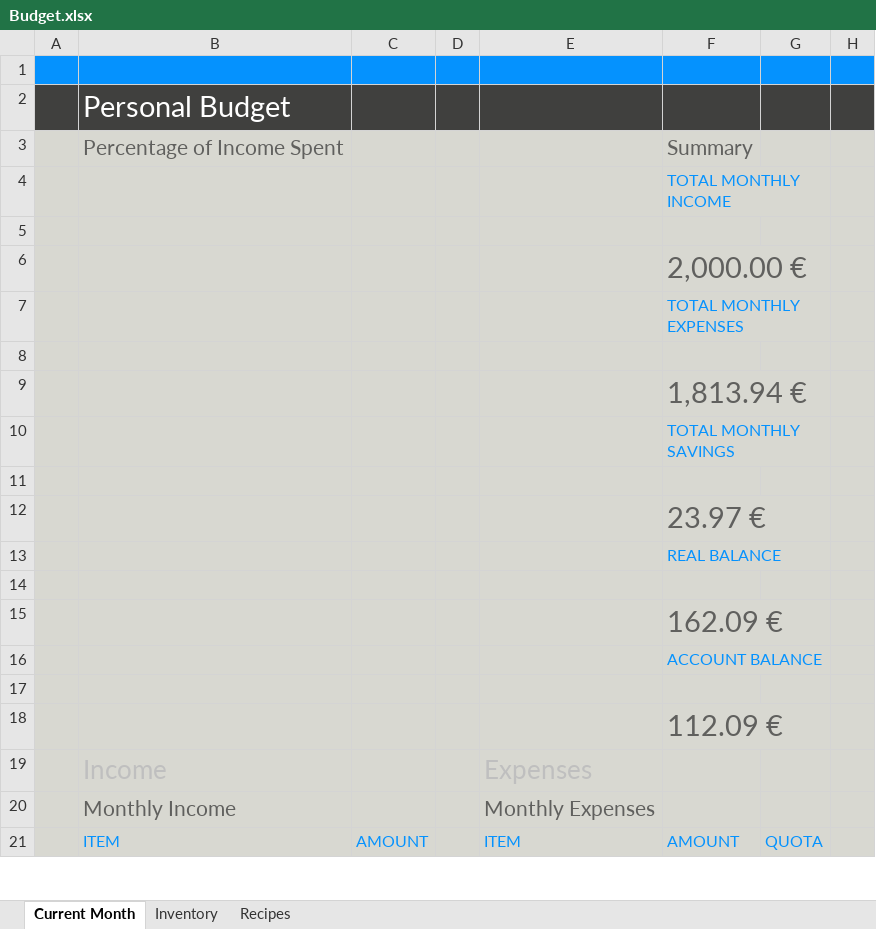
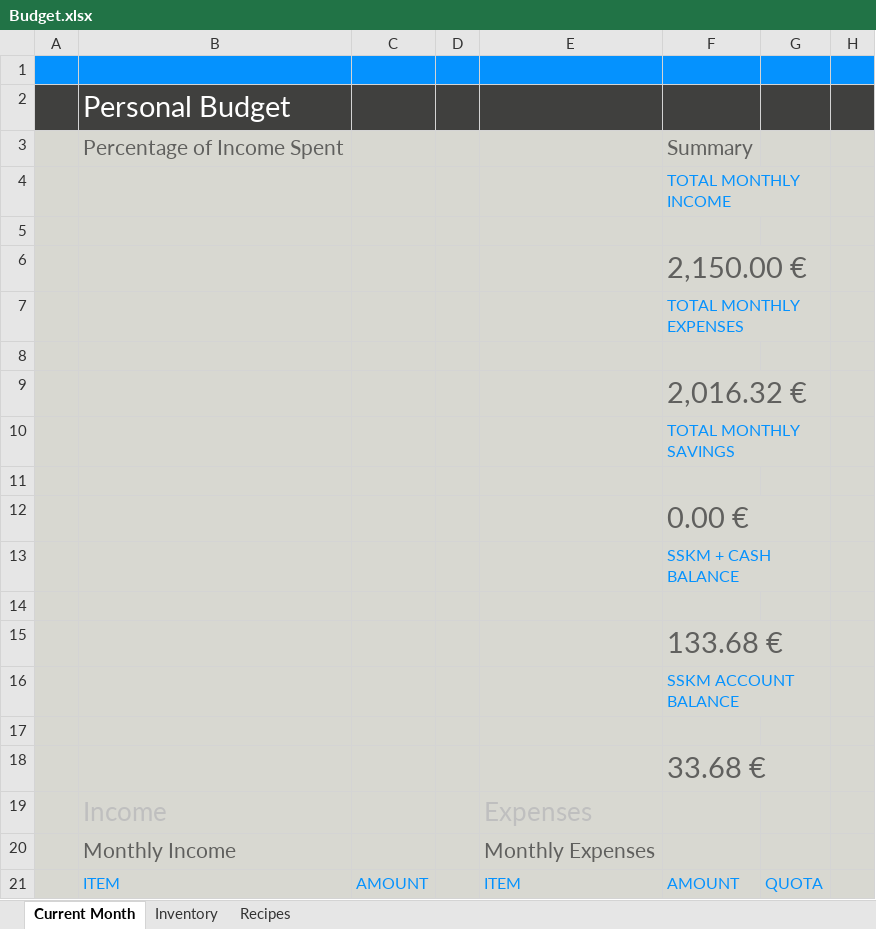
Before and after one commit to parsam97/foodScheduler, an Excel workbook: Budget.xlsx, sheet Current Month, drawn as a sheet; only a part is shown; values as stored, in another font and other column widths than the file's, no borders; charts and pictures and conditional formats and table styles not drawn; the diff covers the shown part only; the diff names each change by its address in the sheet, - before the commit and + after, or states it on an @@ line.

Commit message:
updates

```diff
--- a/Budget.xlsx (sheet Current Month)
+++ b/Budget.xlsx (sheet Current Month)
-F6: 2,000.00 €
+F6: 2,150.00 €
-F9: 1,813.94 €
+F9: 2,016.32 €
-F12: 23.97 €
+F12: 0.00 €
-F13: REAL BALANCE
+F13: SSKM + CASH BALANCE
-F15: 162.09 €
+F15: 133.68 €
-F16: ACCOUNT BALANCE
+F16: SSKM ACCOUNT BALANCE
-F18: 112.09 €
+F18: 33.68 €
```
Also changed, not shown: 47 added rows, 2 removed rows and 78 edited cells elsewhere in this sheet, charts or pictures.
